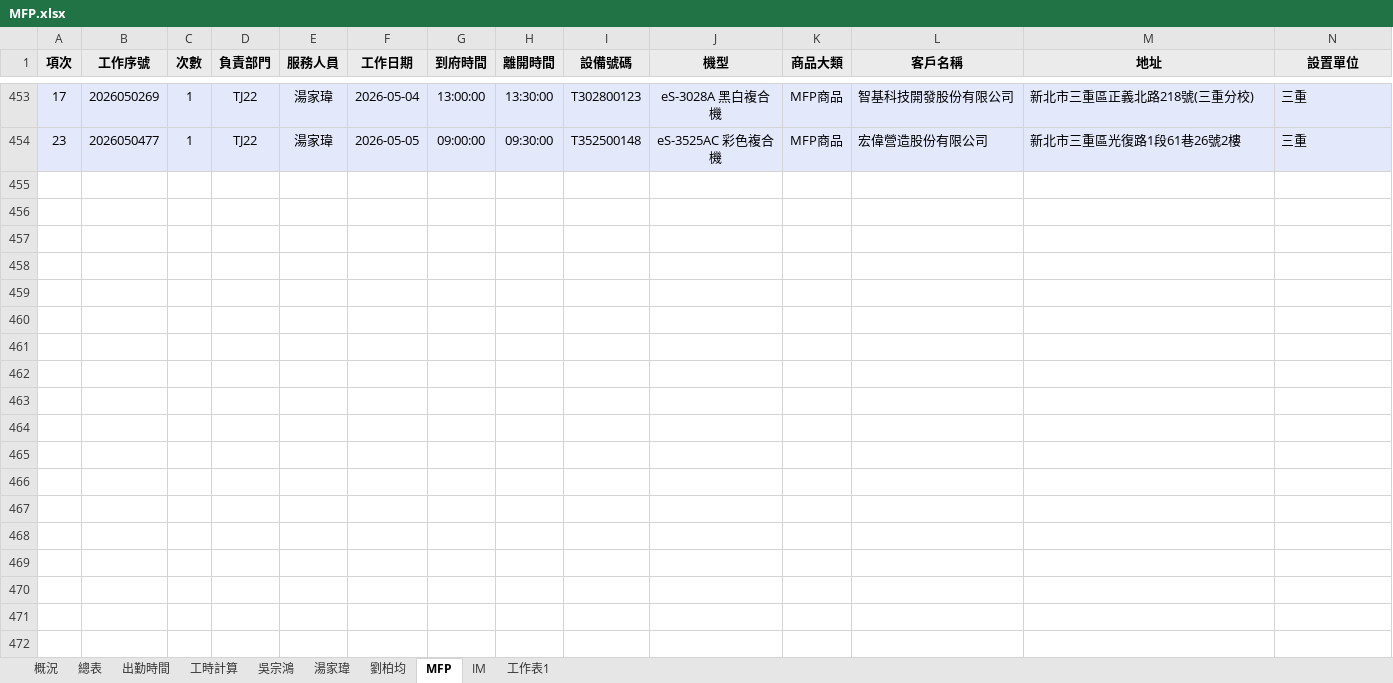
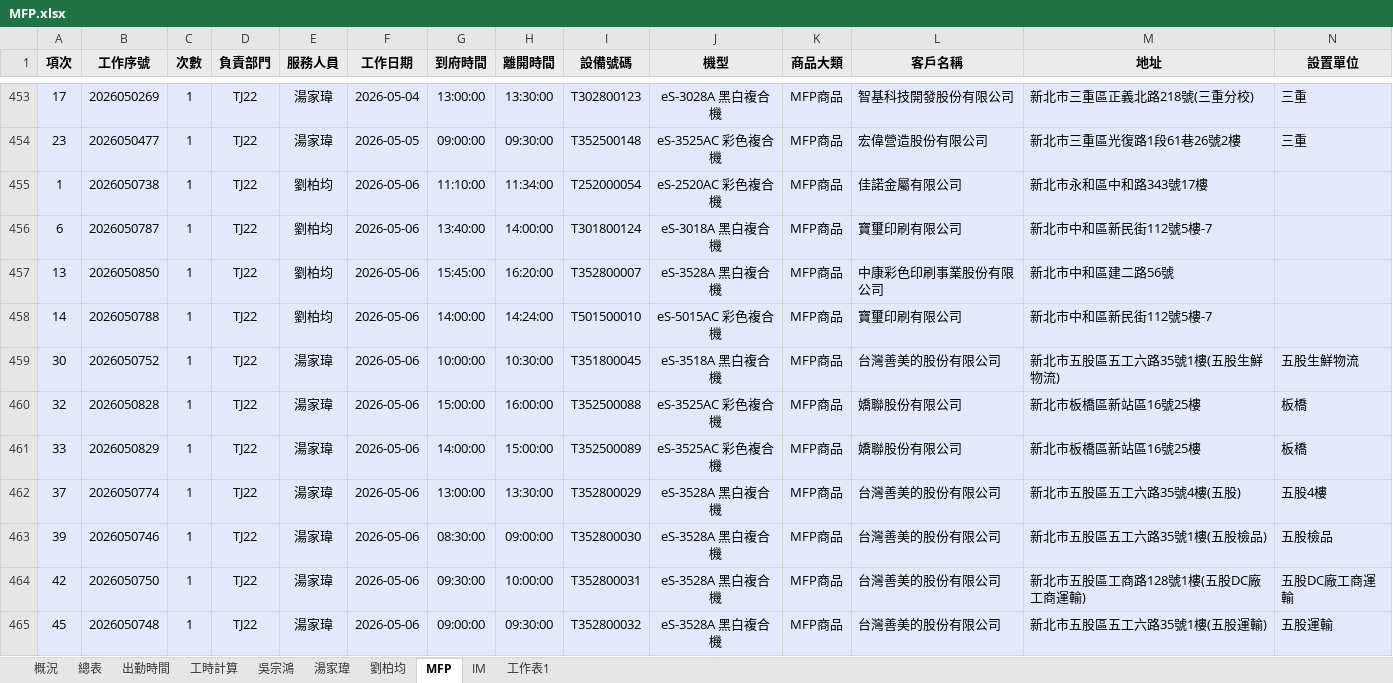
Before and after one commit to Yang-0419-di/FW_2, an Excel workbook: MFP/MFP.xlsx, sheet MFP, drawn as a sheet; only a part is shown, gaps mark what is left out; values as stored, in another font and other column widths than the file's, no borders; rows hold the shown columns only; the diff names each change by its address in the sheet, - before the commit and + after, or states it on an @@ line.

```diff
--- a/MFP/MFP.xlsx (sheet MFP)
+++ b/MFP/MFP.xlsx (sheet MFP)
+row 455: 1 | 2026050738 | 1 | TJ22 | 劉柏均 | 2026-05-06 | 11:10:00 | 11:34:00 | T252000054 | eS-2520AC 彩色複合機 | MFP商品 | 佳諾金屬有限公司 | 新北市永和區中和路343號17樓
+row 456: 6 | 2026050787 | 1 | TJ22 | 劉柏均 | 2026-05-06 | 13:40:00 | 14:00:00 | T301800124 | eS-3018A 黑白複合機 | MFP商品 | 寶璽印刷有限公司 | 新北市中和區新民街112號5樓-7
+row 457: 13 | 2026050850 | 1 | TJ22 | 劉柏均 | 2026-05-06 | 15:45:00 | 16:20:00 | T352800007 | eS-3528A 黑白複合機 | MFP商品 | 中康彩色印刷事業股份有限公司 | 新北市中和區建二路56號
+row 458: 14 | 2026050788 | 1 | TJ22 | 劉柏均 | 2026-05-06 | 14:00:00 | 14:24:00 | T501500010 | eS-5015AC 彩色複合機 | MFP商品 | 寶璽印刷有限公司 | 新北市中和區新民街112號5樓-7
+row 459: 30 | 2026050752 | 1 | TJ22 | 湯家瑋 | 2026-05-06 | 10:00:00 | 10:30:00 | T351800045 | eS-3518A 黑白複合機 | MFP商品 | 台灣善美的股份有限公司 | 新北市五股區五工六路35號1樓(五股生鮮物流) | 五股生鮮物流
+row 460: 32 | 2026050828 | 1 | TJ22 | 湯家瑋 | 2026-05-06 | 15:00:00 | 16:00:00 | T352500088 | eS-3525AC 彩色複合機 | MFP商品 | 嬌聯股份有限公司 | 新北市板橋區新站區16號25樓 | 板橋
+row 461: 33 | 2026050829 | 1 | TJ22 | 湯家瑋 | 2026-05-06 | 14:00:00 | 15:00:00 | T352500089 | eS-3525AC 彩色複合機 | MFP商品 | 嬌聯股份有限公司 | 新北市板橋區新站區16號25樓 | 板橋
+row 462: 37 | 2026050774 | 1 | TJ22 | 湯家瑋 | 2026-05-06 | 13:00:00 | 13:30:00 | T352800029 | eS-3528A 黑白複合機 | MFP商品 | 台灣善美的股份有限公司 | 新北市五股區五工六路35號4樓(五股) | 五股4樓
+row 463: 39 | 2026050746 | 1 | TJ22 | 湯家瑋 | 2026-05-06 | 08:30:00 | 09:00:00 | T352800030 | eS-3528A 黑白複合機 | MFP商品 | 台灣善美的股份有限公司 | 新北市五股區五工六路35號1樓(五股檢品) | 五股檢品
+row 464: 42 | 2026050750 | 1 | TJ22 | 湯家瑋 | 2026-05-06 | 09:30:00 | 10:00:00 | T352800031 | eS-3528A 黑白複合機 | MFP商品 | 台灣善美的股份有限公司 | 新北市五股區工商路128號1樓(五股DC廠工商運輸) | 五股DC廠工商運輸
+row 465: 45 | 2026050748 | 1 | TJ22 | 湯家瑋 | 2026-05-06 | 09:00:00 | 09:30:00 | T352800032 | eS-3528A 黑白複合機 | MFP商品 | 台灣善美的股份有限公司 | 新北市五股區五工六路35號1樓(五股運輸) | 五股運輸
```
Also changed, not shown: sheet 出勤時間, charts or pictures, IM/202605_HL_Maintain_Report.xlsx, IM/202605_Service_Count_Report.xlsx, 5 other files.
